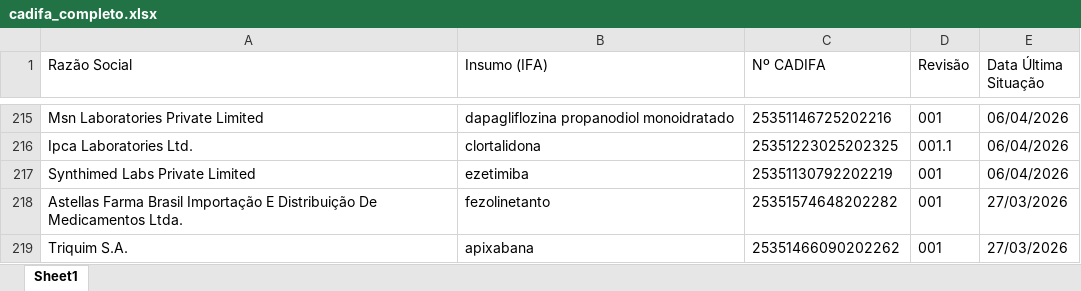
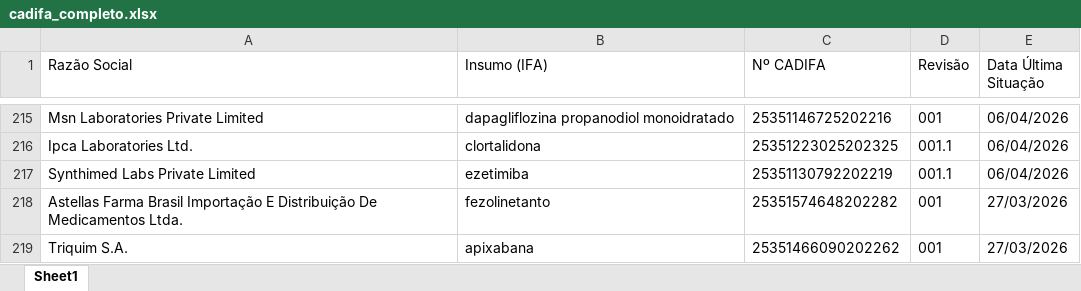
Before and after one commit to anastorion-oss/anvisa_monitorcadifa_withoutPA, an Excel workbook: cadifa_completo.xlsx, sheet Sheet1, drawn as a sheet; only a part is shown, gaps mark what is left out; values as stored, in another font and other column widths than the file's, no borders; the diff names each change by its address in the sheet, - before the commit and + after, or states it on an @@ line.

```diff
--- a/cadifa_completo.xlsx (sheet Sheet1)
+++ b/cadifa_completo.xlsx (sheet Sheet1)
-D217 (Revisão): 001
+D217 (Revisão): 001.1
```
Also changed, not shown: cadifa_completo_anterior.xlsx, novas_cadifas.xlsx, 1 other file.
